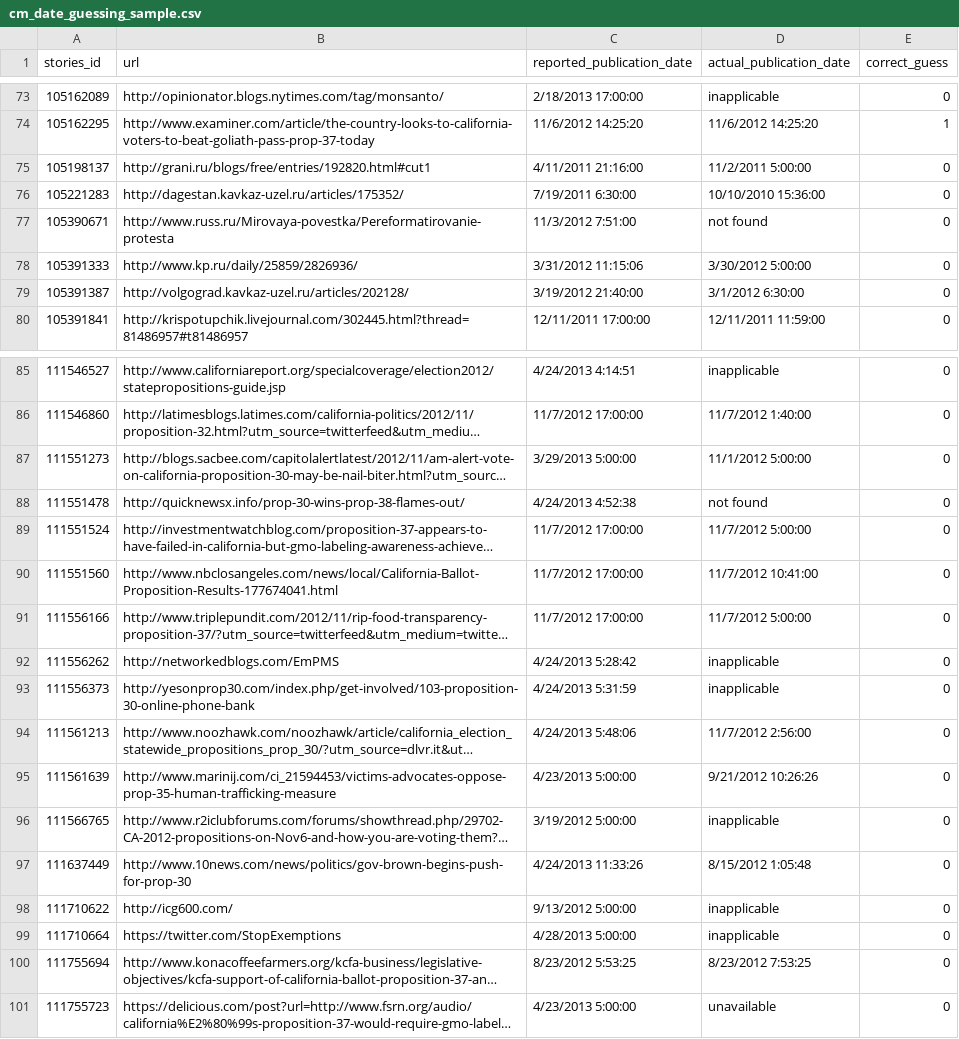
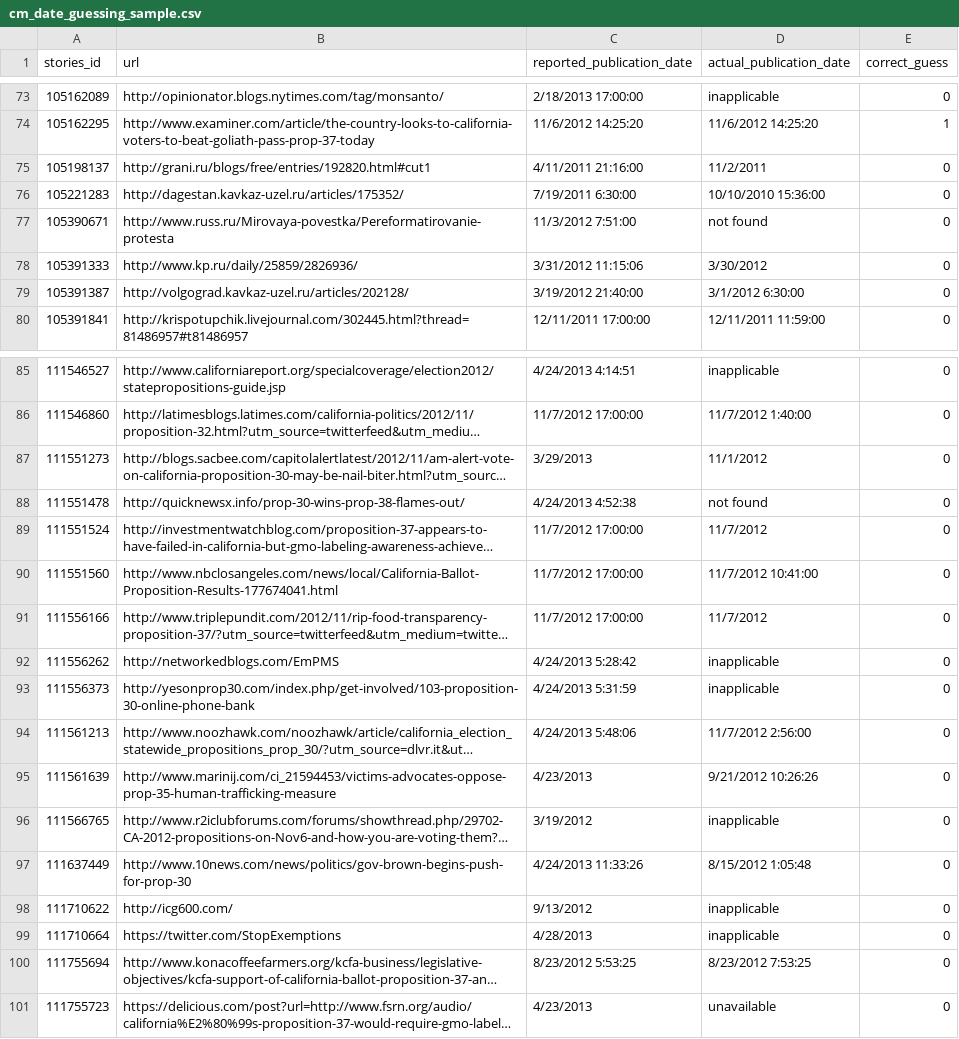
Before and after one commit to mediacloud/backend, a CSV file: t/data/cm_date_guessing_sample.csv, drawn as a sheet; only a part is shown, gaps mark what is left out; long unchanged cells end in …; the diff covers the shown part only; the diff names each change by its address in the sheet, - before the commit and + after, or states it on an @@ line.

```diff
--- a/t/data/cm_date_guessing_sample.csv
+++ b/t/data/cm_date_guessing_sample.csv
-D75 (actual_publication_date): 11/2/2011 5:00:00
+D75 (actual_publication_date): 11/2/2011
-D78 (actual_publication_date): 3/30/2012 5:00:00
+D78 (actual_publication_date): 3/30/2012
-C87 (reported_publication_date): 3/29/2013 5:00:00
+C87 (reported_publication_date): 3/29/2013
-D87 (actual_publication_date): 11/1/2012 5:00:00
+D87 (actual_publication_date): 11/1/2012
-D89 (actual_publication_date): 11/7/2012 5:00:00
+D89 (actual_publication_date): 11/7/2012
-D91 (actual_publication_date): 11/7/2012 5:00:00
+D91 (actual_publication_date): 11/7/2012
-C95 (reported_publication_date): 4/23/2013 5:00:00
+C95 (reported_publication_date): 4/23/2013
-C96 (reported_publication_date): 3/19/2012 5:00:00
+C96 (reported_publication_date): 3/19/2012
-C98 (reported_publication_date): 9/13/2012 5:00:00
+C98 (reported_publication_date): 9/13/2012
-C99 (reported_publication_date): 4/28/2013 5:00:00
+C99 (reported_publication_date): 4/28/2013
-C101 (reported_publication_date): 4/23/2013 5:00:00
+C101 (reported_publication_date): 4/23/2013
```
Also changed, not shown: 25 edited cells elsewhere in this file.
